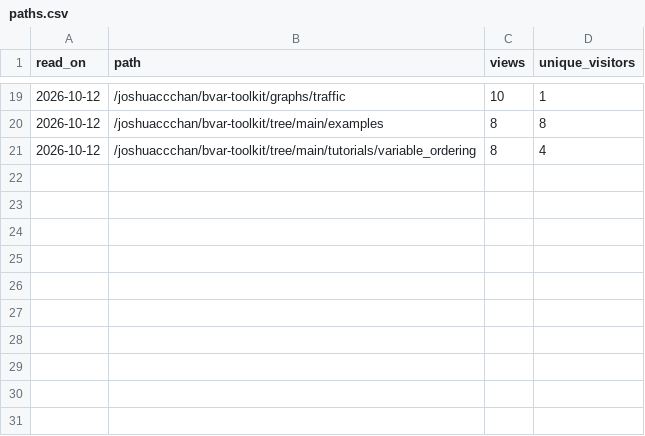
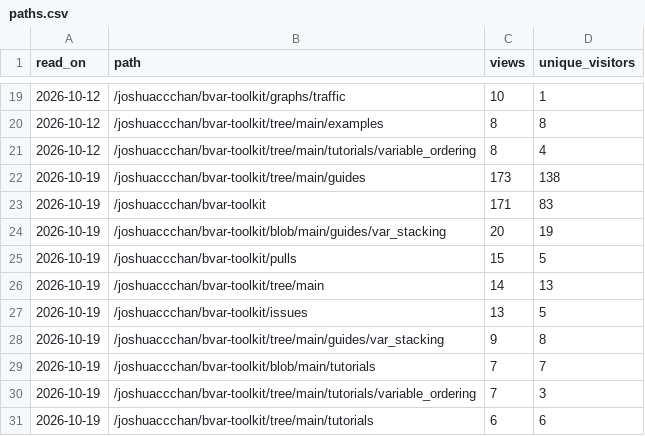
Before and after one commit to Allisterh/bvar-toolkit, a CSV file: .github/traffic/paths.csv, drawn as a sheet; only a part is shown, gaps mark what is left out.

```diff
--- a/.github/traffic/paths.csv
+++ b/.github/traffic/paths.csv
@@ -21 +21,11 @@ read_on,path,views,unique_visitors
 2026-10-12,/joshuaccchan/bvar-toolkit/tree/main/tutorials/variable_ordering,8,4
+2026-10-19,/joshuaccchan/bvar-toolkit/tree/main/guides,173,138
+2026-10-19,/joshuaccchan/bvar-toolkit,171,83
+2026-10-19,/joshuaccchan/bvar-toolkit/blob/main/guides/var_stacking,20,19
+2026-10-19,/joshuaccchan/bvar-toolkit/pulls,15,5
+2026-10-19,/joshuaccchan/bvar-toolkit/tree/main,14,13
+2026-10-19,/joshuaccchan/bvar-toolkit/issues,13,5
+2026-10-19,/joshuaccchan/bvar-toolkit/tree/main/guides/var_stacking,9,8
+2026-10-19,/joshuaccchan/bvar-toolkit/blob/main/tutorials,7,7
+2026-10-19,/joshuaccchan/bvar-toolkit/tree/main/tutorials/variable_ordering,7,3
+2026-10-19,/joshuaccchan/bvar-toolkit/tree/main/tutorials,6,6
```
Also changed, not shown: .github/traffic/daily.csv, .github/traffic/referrers.csv, 2 other files.
